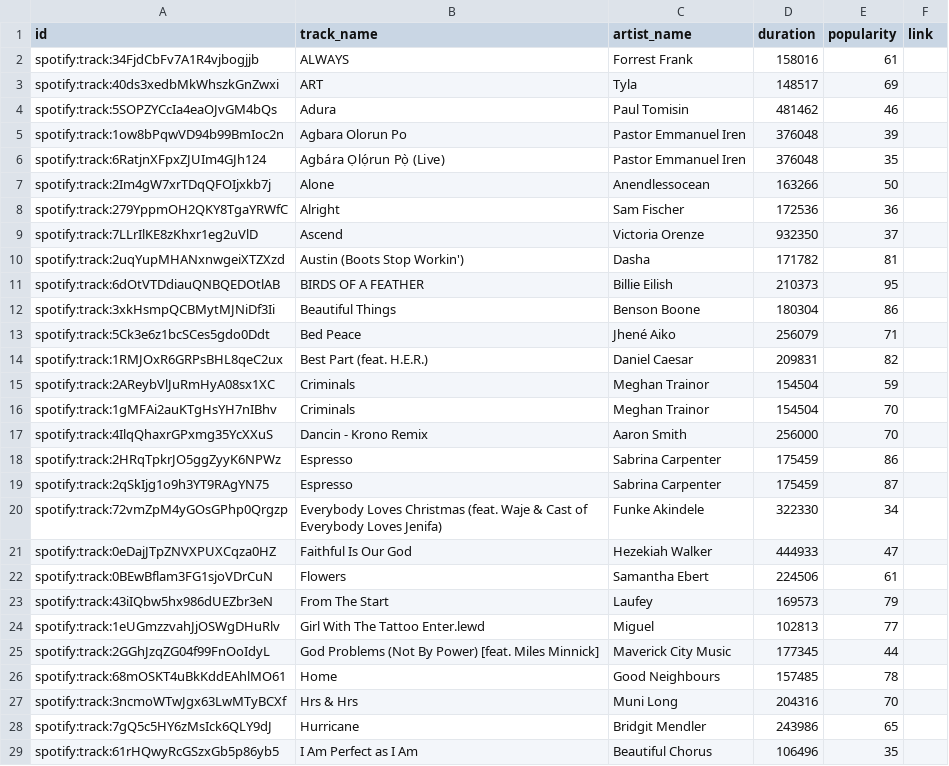
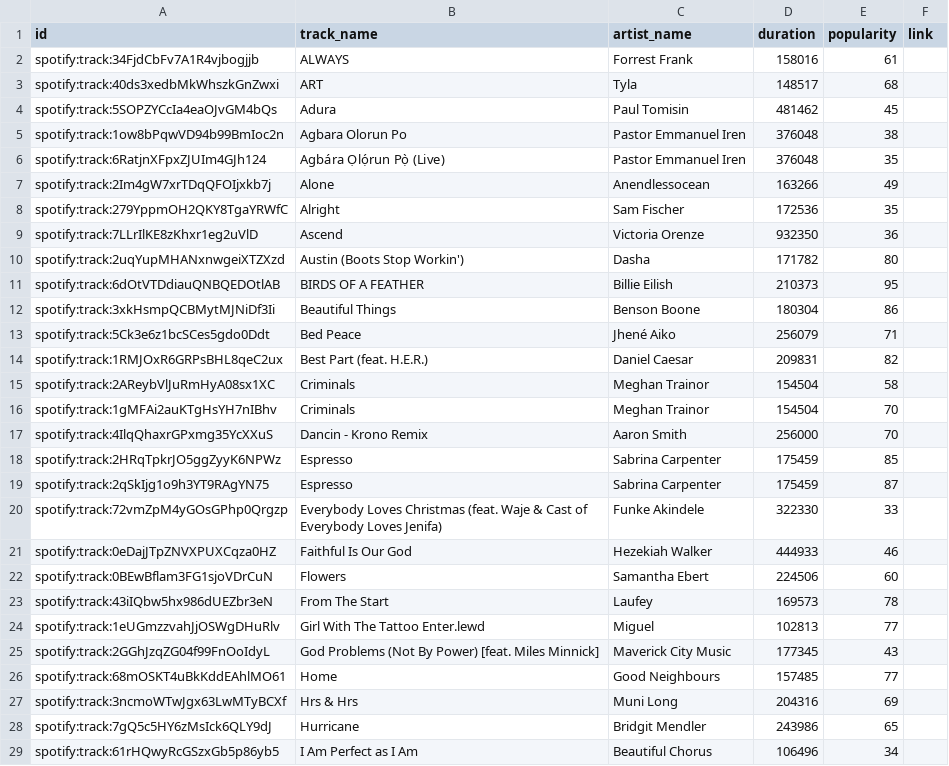
Before and after one commit to ifeomavera/ETL-pipeline-with-Postgres-and-Apache-Spark, a CSV file: all_top_tracks.csv, drawn as a sheet; only a part is shown; the diff covers the shown part only.

```diff
--- a/all_top_tracks.csv
+++ b/all_top_tracks.csv
@@ -2,10 +2,10 @@ id,track_name,artist_name,duration,popularity,link
 spotify:track:34FjdCbFv7A1R4vjbogjjb,ALWAYS,Forrest Frank,158016,61,
-spotify:track:40ds3xedbMkWhszkGnZwxi,ART,Tyla,148517,69,
-spotify:track:5SOPZYCcIa4eaOJvGM4bQs,Adura,Paul Tomisin,481462,46,
-spotify:track:1ow8bPqwVD94b99BmIoc2n,Agbara Olorun Po,Pastor Emmanuel Iren,376048,39,
+spotify:track:40ds3xedbMkWhszkGnZwxi,ART,Tyla,148517,68,
+spotify:track:5SOPZYCcIa4eaOJvGM4bQs,Adura,Paul Tomisin,481462,45,
+spotify:track:1ow8bPqwVD94b99BmIoc2n,Agbara Olorun Po,Pastor Emmanuel Iren,376048,38,
 spotify:track:6RatjnXFpxZJUIm4GJh124,Agbára Ọlọ́run Pọ̀ (Live),Pastor Emmanuel Iren,376048,35,
-spotify:track:2Im4gW7xrTDqQFOIjxkb7j,Alone,Anendlessocean,163266,50,
-spotify:track:279YppmOH2QKY8TgaYRWfC,Alright,Sam Fischer,172536,36,
-spotify:track:7LLrIlKE8zKhxr1eg2uVlD,Ascend,Victoria Orenze,932350,37,
-spotify:track:2uqYupMHANxnwgeiXTZXzd,Austin (Boots Stop Workin'),Dasha,171782,81,
+spotify:track:2Im4gW7xrTDqQFOIjxkb7j,Alone,Anendlessocean,163266,49,
+spotify:track:279YppmOH2QKY8TgaYRWfC,Alright,Sam Fischer,172536,35,
+spotify:track:7LLrIlKE8zKhxr1eg2uVlD,Ascend,Victoria Orenze,932350,36,
+spotify:track:2uqYupMHANxnwgeiXTZXzd,Austin (Boots Stop Workin'),Dasha,171782,80,
 spotify:track:6dOtVTDdiauQNBQEDOtlAB,BIRDS OF A FEATHER,Billie Eilish,210373,95,
@@ -14,16 +14,16 @@ spotify:track:5Ck3e6z1bcSCes5gdo0Ddt,Bed Peace,Jhené Aiko,256079,71,
 spotify:track:1RMJOxR6GRPsBHL8qeC2ux,Best Part (feat. H.E.R.),Daniel Caesar,209831,82,
-spotify:track:2AReybVlJuRmHyA08sx1XC,Criminals,Meghan Trainor,154504,59,
+spotify:track:2AReybVlJuRmHyA08sx1XC,Criminals,Meghan Trainor,154504,58,
 spotify:track:1gMFAi2auKTgHsYH7nIBhv,Criminals,Meghan Trainor,154504,70,
 spotify:track:4IlqQhaxrGPxmg35YcXXuS,Dancin - Krono Remix,Aaron Smith,256000,70,
-spotify:track:2HRqTpkrJO5ggZyyK6NPWz,Espresso,Sabrina Carpenter,175459,86,
+spotify:track:2HRqTpkrJO5ggZyyK6NPWz,Espresso,Sabrina Carpenter,175459,85,
 spotify:track:2qSkIjg1o9h3YT9RAgYN75,Espresso,Sabrina Carpenter,175459,87,
-spotify:track:72vmZpM4yGOsGPhp0Qrgzp,Everybody Loves Christmas (feat. Waje & Cast of Everybody Loves Jenifa),Funke Akindele,322330,34,
-spotify:track:0eDajJTpZNVXPUXCqza0HZ,Faithful Is Our God,Hezekiah Walker,444933,47,
-spotify:track:0BEwBflam3FG1sjoVDrCuN,Flowers,Samantha Ebert,224506,61,
-spotify:track:43iIQbw5hx986dUEZbr3eN,From The Start,Laufey,169573,79,
+spotify:track:72vmZpM4yGOsGPhp0Qrgzp,Everybody Loves Christmas (feat. Waje & Cast of Everybody Loves Jenifa),Funke Akindele,322330,33,
+spotify:track:0eDajJTpZNVXPUXCqza0HZ,Faithful Is Our God,Hezekiah Walker,444933,46,
+spotify:track:0BEwBflam3FG1sjoVDrCuN,Flowers,Samantha Ebert,224506,60,
+spotify:track:43iIQbw5hx986dUEZbr3eN,From The Start,Laufey,169573,78,
 spotify:track:1eUGmzzvahJjOSWgDHuRlv,Girl With The Tattoo Enter.lewd,Miguel,102813,77,
-spotify:track:2GGhJzqZG04f99FnOoIdyL,God Problems (Not By Power) [feat. Miles Minnick],Maverick City Music,177345,44,
-spotify:track:68mOSKT4uBkKddEAhlMO61,Home,Good Neighbours,157485,78,
-spotify:track:3ncmoWTwJgx63LwMTyBCXf,Hrs & Hrs,Muni Long,204316,70,
+spotify:track:2GGhJzqZG04f99FnOoIdyL,God Problems (Not By Power) [feat. Miles Minnick],Maverick City Music,177345,43,
+spotify:track:68mOSKT4uBkKddEAhlMO61,Home,Good Neighbours,157485,77,
+spotify:track:3ncmoWTwJgx63LwMTyBCXf,Hrs & Hrs,Muni Long,204316,69,
 spotify:track:7gQ5c5HY6zMsIck6QLY9dJ,Hurricane,Bridgit Mendler,243986,65,
-spotify:track:61rHQwyRcGSzxGb5p86yb5,I Am Perfect as I Am,Beautiful Chorus,106496,35,
+spotify:track:61rHQwyRcGSzxGb5p86yb5,I Am Perfect as I Am,Beautiful Chorus,106496,34,
```
Also changed, not shown: 17 edited cells elsewhere in this file, all_recent_tracks.csv, all_top_artists.csv, 8 other files.
